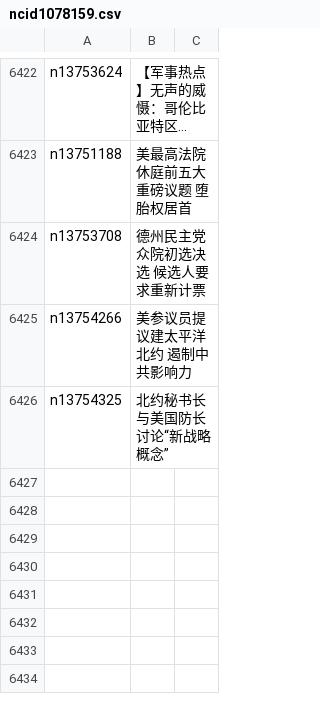
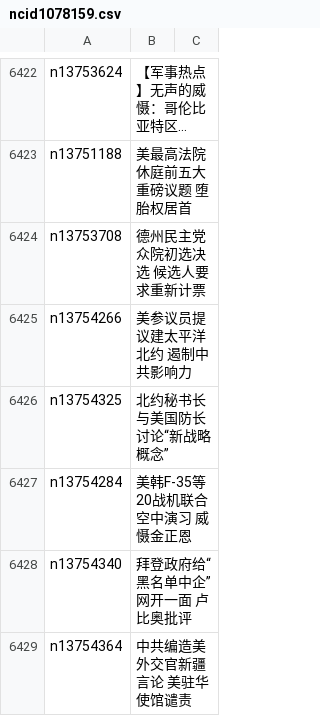
Before and after one commit to easy2view/epoch-news, a CSV file: indexes/ncid1078159.csv, drawn as a sheet; only a part is shown, gaps mark what is left out; long unchanged cells end in …; the diff names each change by its address in the sheet, - before the commit and + after, or states it on an @@ line.

```diff
--- a/indexes/ncid1078159.csv
+++ b/indexes/ncid1078159.csv
+row 6427: n13754284 | 美韩F-35等20战机联合空中演习 威慑金正恩
+row 6428: n13754340 | 拜登政府给“黑名单中企”网开一面 卢比奥批评
+row 6429: n13754364 | 中共编造美外交官新疆言论 美驻华使馆谴责
```
Also changed, not shown: indexes/ncid1349361.csv, indexes/ncid277.csv, 41 other files.
